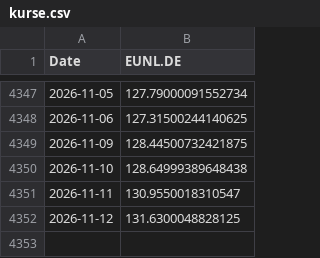
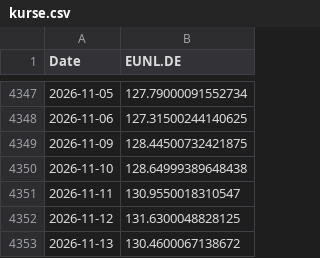
Before and after one commit to marcomeindorfer/msci-kompass, a CSV file: data/kurse.csv, drawn as a sheet; only a part is shown, gaps mark what is left out.

```diff
--- a/data/kurse.csv
+++ b/data/kurse.csv
@@ -4352 +4352,2 @@ Date,EUNL.DE
 2026-11-12,131.6300048828125
+2026-11-13,130.4600067138672
```
Also changed, not shown: 2 other files.
